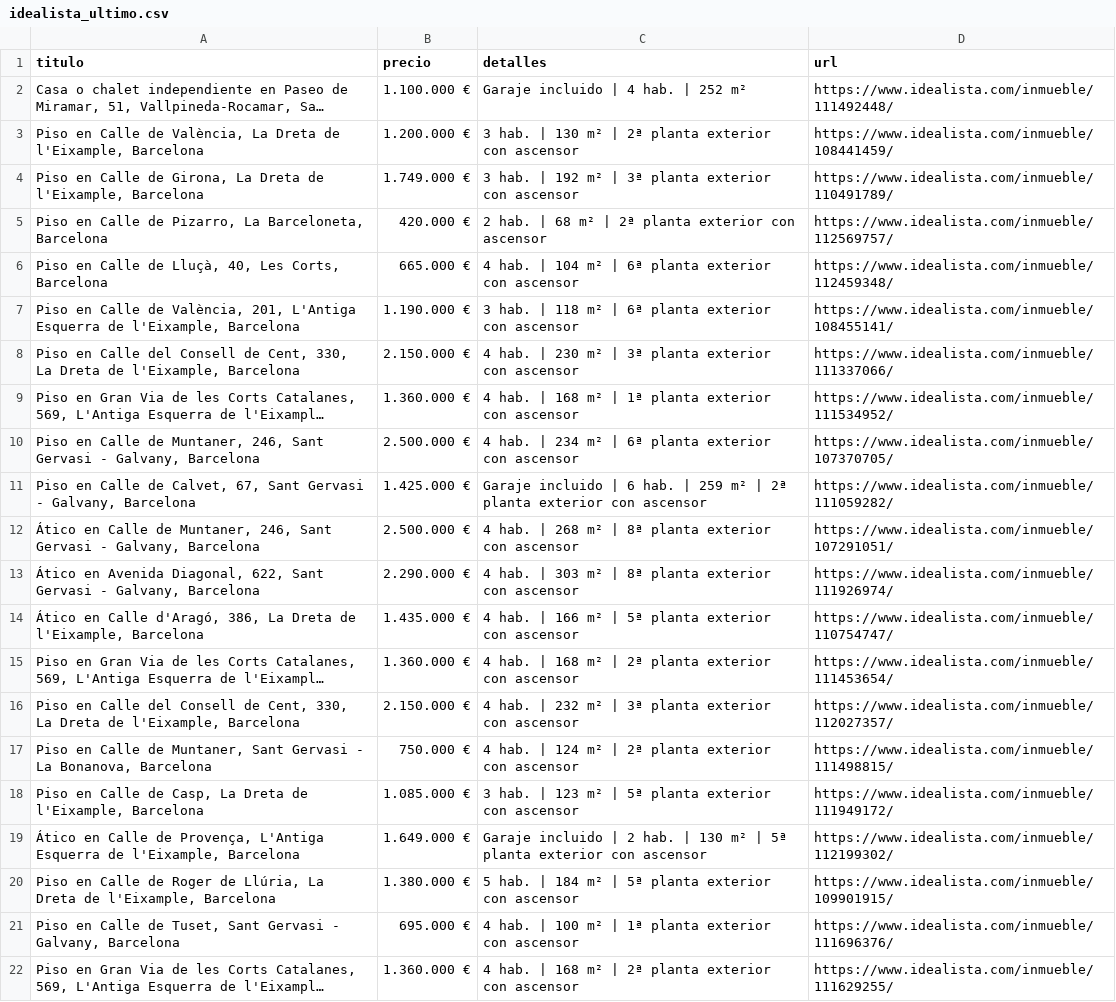
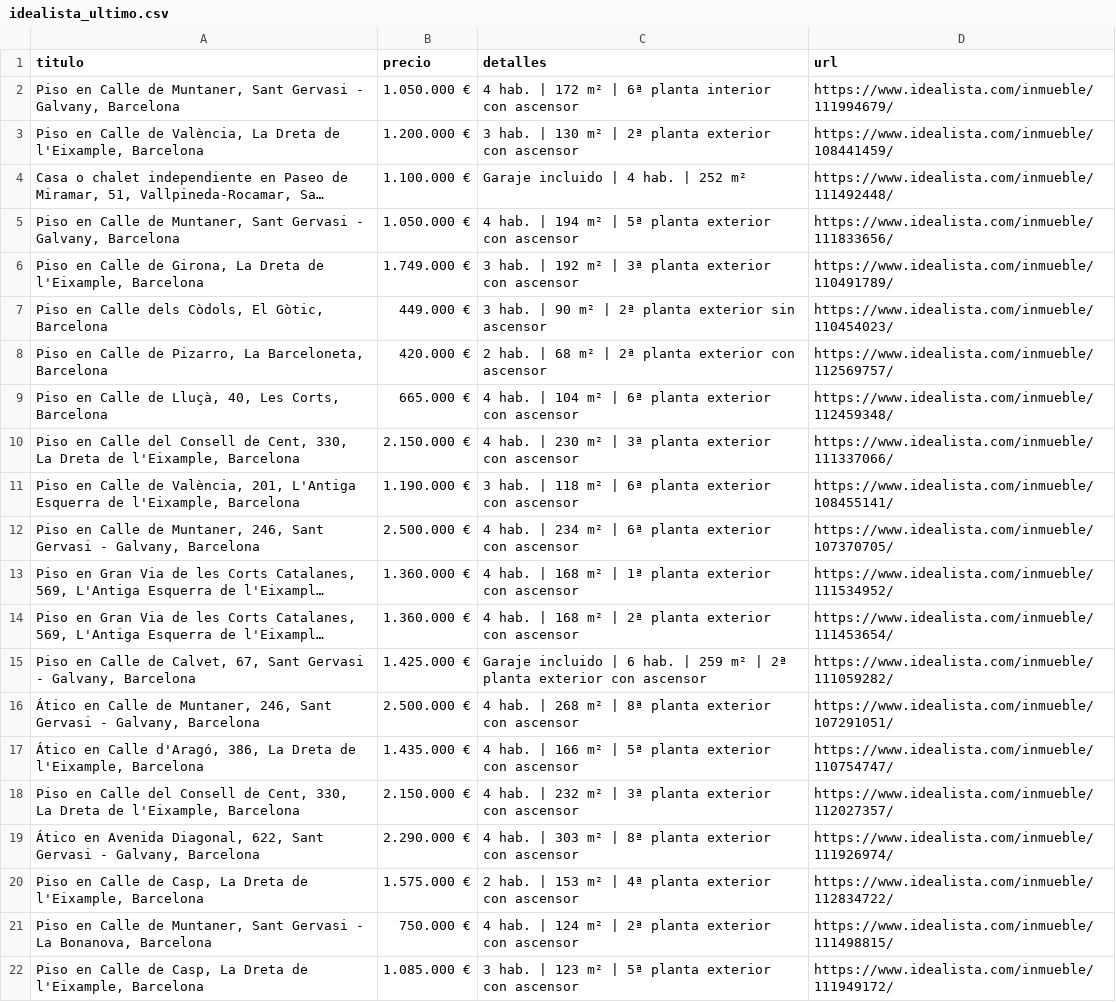
Before and after one commit to goar-coder/idealista-csv-actions, a CSV file: resultados/idealista_ultimo.csv, drawn as a sheet; only a part is shown; the shorter side is filled out with more unchanged rows; long unchanged cells end in …; addresses are those after the commit; the diff covers the shown part only; the diff names each change by its address in the sheet, - before the commit and + after, or states it on an @@ line.

```diff
--- a/resultados/idealista_ultimo.csv
+++ b/resultados/idealista_ultimo.csv
+row 2: Piso en Calle de Muntaner, Sant Gervasi - Galvany, Barcelona | 1.050.000 € | 4 hab. | 172 m² | 6ª planta interior con ascensor | https://www.idealista.com/inmueble/111994679/
+row 3: Piso en Calle de València, La Dreta de l'Eixample, Barcelona | 1.200.000 € | 3 hab. | 130 m² | 2ª planta exterior con ascensor | https://www.idealista.com/inmueble/108441459/
-A5 (titulo): …Calle de València, La Dreta de l'Eixample, Barcelona
+A5 (titulo): …Calle de Muntaner, Sant Gervasi - Galvany, Barcelona
-B5 (precio): 1.200.000 €
+B5 (precio): 1.050.000 €
-C5 (detalles): 3 hab. | 130 m² | 2ª planta exterior…
+C5 (detalles): 4 hab. | 194 m² | 5ª planta exterior…
-D5 (url): https://www.idealista.com/inmueble/108441459/
+D5 (url): https://www.idealista.com/inmueble/111833656/
+row 7: Piso en Calle dels Còdols, El Gòtic, Barcelona | 449.000 € | 3 hab. | 90 m² | 2ª planta exterior sin ascensor | https://www.idealista.com/inmueble/110454023/
@@ row 8 moved to row 10: Piso en Calle del Consell de Cent, 330, … @@
@@ row 10 moved to row 12: Piso en Calle de Muntaner, 246, Sant Ger… @@
@@ row 15 moved to row 14: Piso en Gran Via de les Corts Catalanes,… @@
@@ row 14 moved to row 17: Ático en Calle d'Aragó, 386, La Dreta de… @@
+row 18: Piso en Calle del Consell de Cent, 330, La Dreta de l'Eixample, Barcelona | 2.150.000 € | 4 hab. | 232 m² | 3ª planta exterior con ascensor | https://www.idealista.com/inmueble/112027357/
-A20 (titulo): …en Calle del Consell de Cent, 330, La Dreta…
+A20 (titulo): …en Calle de Casp, La Dreta…
-B20 (precio): 2.150.000 €
+B20 (precio): 1.575.000 €
-C20 (detalles): 4 hab. | 232 m² | 3ª planta exterior…
+C20 (detalles): 2 hab. | 153 m² | 4ª planta exterior…
-D20 (url): https://www.idealista.com/inmueble/112027357/
+D20 (url): https://www.idealista.com/inmueble/112834722/
```
Also changed, not shown: 4 removed rows, 2 moved rows and 4 edited cells elsewhere in this file, 1 other file.
